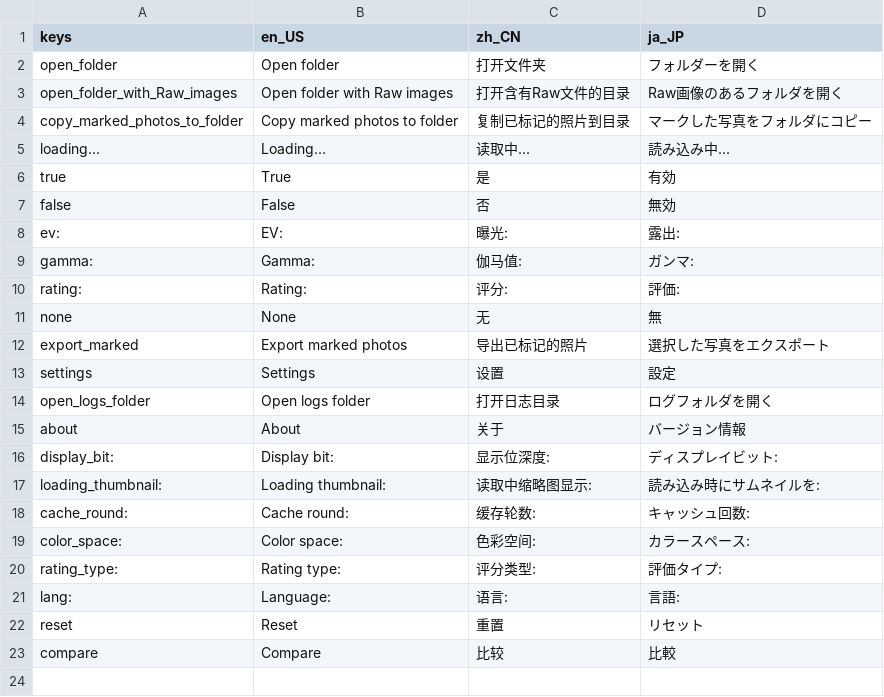
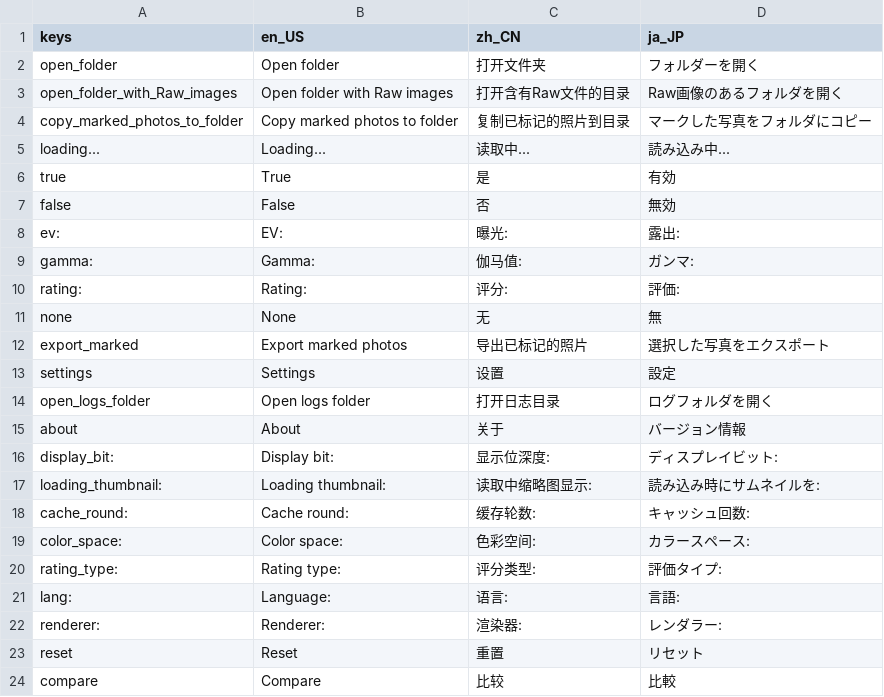
Before and after one commit to RawLabo/QuickRawPicker, a CSV file: GUI/Asset/Translation/translation.csv, drawn as a sheet; the diff names each change by its address in the sheet, - before the commit and + after, or states it on an @@ line.

Commit message:
add renderer selector for GLES2/GLES3 switching; fixes #7

```diff
--- a/GUI/Asset/Translation/translation.csv
+++ b/GUI/Asset/Translation/translation.csv
+row 22: renderer: | Renderer: | 渲染器: | レンダラー:
```
Also changed, not shown: 7 other files.
